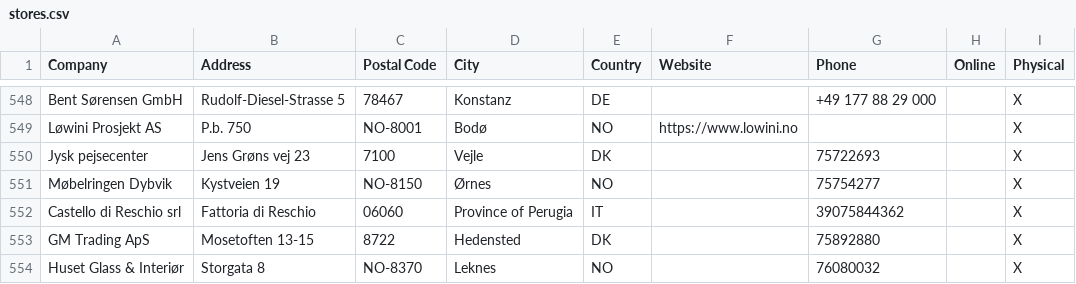
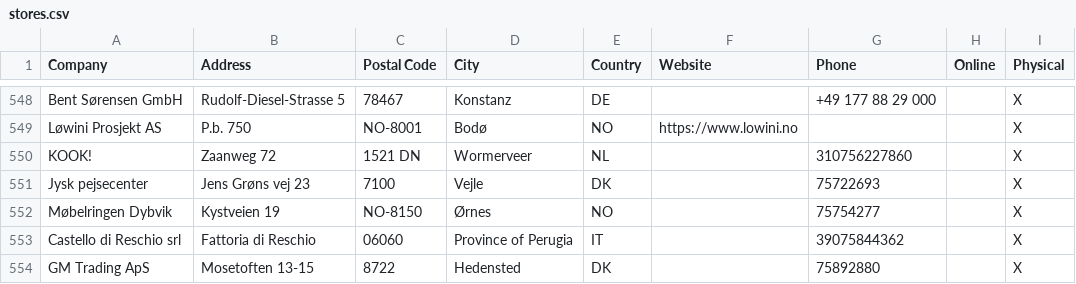
Before and after one commit to NicoBang/nordal-store-locator, a CSV file: stores.csv, drawn as a sheet; only a part is shown, gaps mark what is left out; the shorter side is filled out with more unchanged rows.

```diff
--- a/stores.csv
+++ b/stores.csv
@@ -549,2 +549,3 @@ Bent Sørensen GmbH,Rudolf-Diesel-Strasse 5,78467,Konstanz,DE,,+49 177 88 29 000
 Løwini Prosjekt AS,P.b. 750,NO-8001,Bodø,NO,https://www.lowini.no,,,X
+KOOK!,Zaanweg 72,1521 DN,Wormerveer,NL,,310756227860,,X
 Jysk pejsecenter,Jens Grøns vej 23,7100,Vejle ,DK,,75722693,,X
```
Also changed, not shown: 2 other files.
